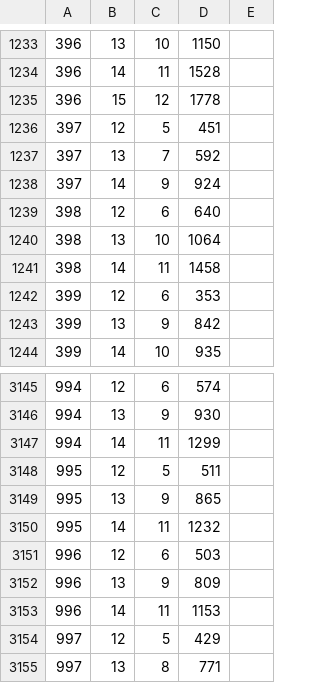
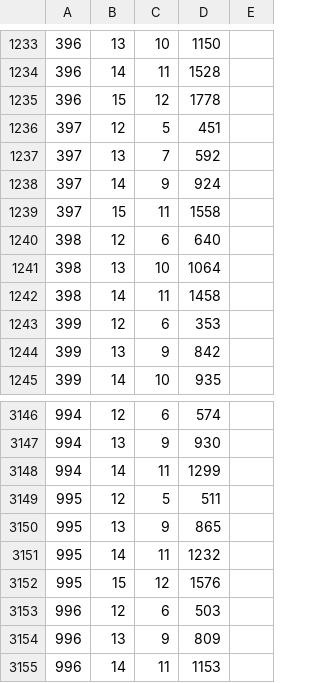
Before and after one commit to syota0304/IIDX_Viewer, a CSV file: 28/sp.csv, drawn as a sheet; only a part is shown, gaps mark what is left out; the shorter side is filled out with more unchanged rows.

```diff
--- a/28/sp.csv
+++ b/28/sp.csv
@@ -1238,2 +1238,3 @@
 397,14,9,924,
+397,15,11,1558,
 398,12,6,640,
@@ -3150,2 +3151,3 @@
 995,14,11,1232,
+995,15,12,1576,
 996,12,6,503,
```
Also changed, not shown: 28/dp.csv, 1 other file.
